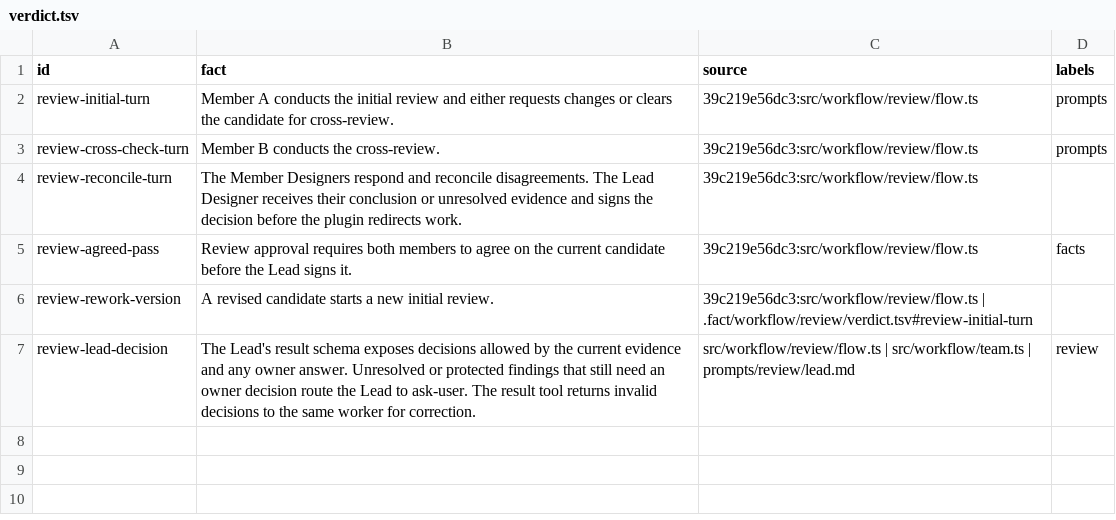
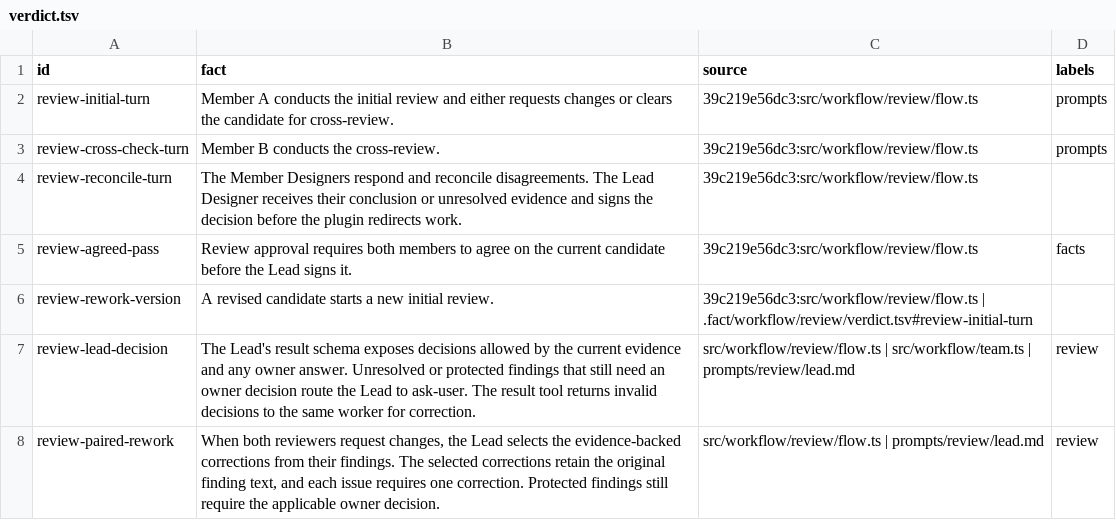
Before and after one commit to nan-mu/pi-taskbook, a TSV file: .fact/workflow/review/verdict.tsv, drawn as a sheet; the diff names each change by its address in the sheet, - before the commit and + after, or states it on an @@ line.

Commit message:
Let the review lead consolidate paired requests for changes

```diff
--- a/.fact/workflow/review/verdict.tsv
+++ b/.fact/workflow/review/verdict.tsv
+row 8: review-paired-rework | When both reviewers request changes, the Lead selects the evidence-backed corrections from their findings. The selected corrections retain the original finding text, and each issue requires one correction. Protected findings still require the applicable owner decision. | src/workflow/review/flow.ts | prompts/review/lead.md | review
```
Also changed, not shown: 2 other files.
